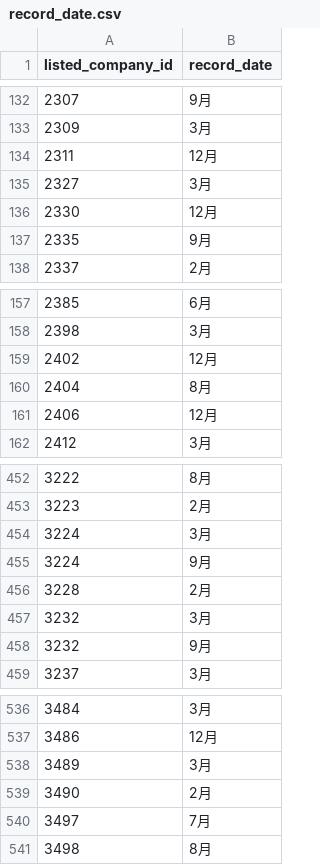
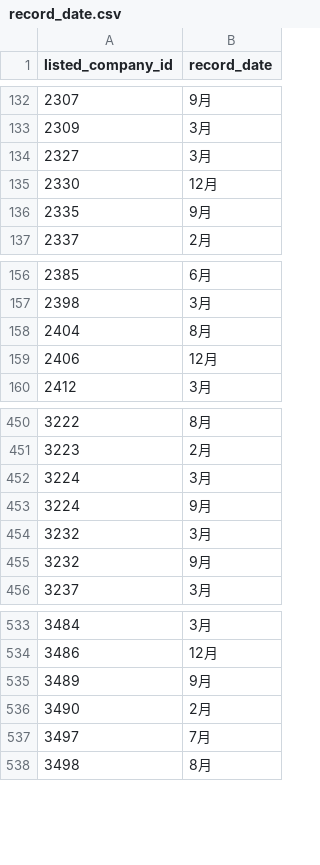
Before and after one commit to otomarukanta/stocks-benefit-checker, a CSV file: data/raw/record_date.csv, drawn as a sheet; only a part is shown, gaps mark what is left out.

```diff
--- a/data/raw/record_date.csv
+++ b/data/raw/record_date.csv
@@ -133,3 +133,2 @@ listed_company_id,record_date
 2309,3月
-2311,12月
 2327,3月
@@ -158,3 +157,2 @@ listed_company_id,record_date
 2398,3月
-2402,12月
 2404,8月
@@ -455,3 +453,2 @@ listed_company_id,record_date
 3224,9月
-3228,2月
 3232,3月
@@ -537,3 +534,3 @@ listed_company_id,record_date
 3486,12月
-3489,3月
+3489,9月
 3490,2月
```
Also changed, not shown: data/raw/benefit.csv, data/raw/listed_company.csv.
